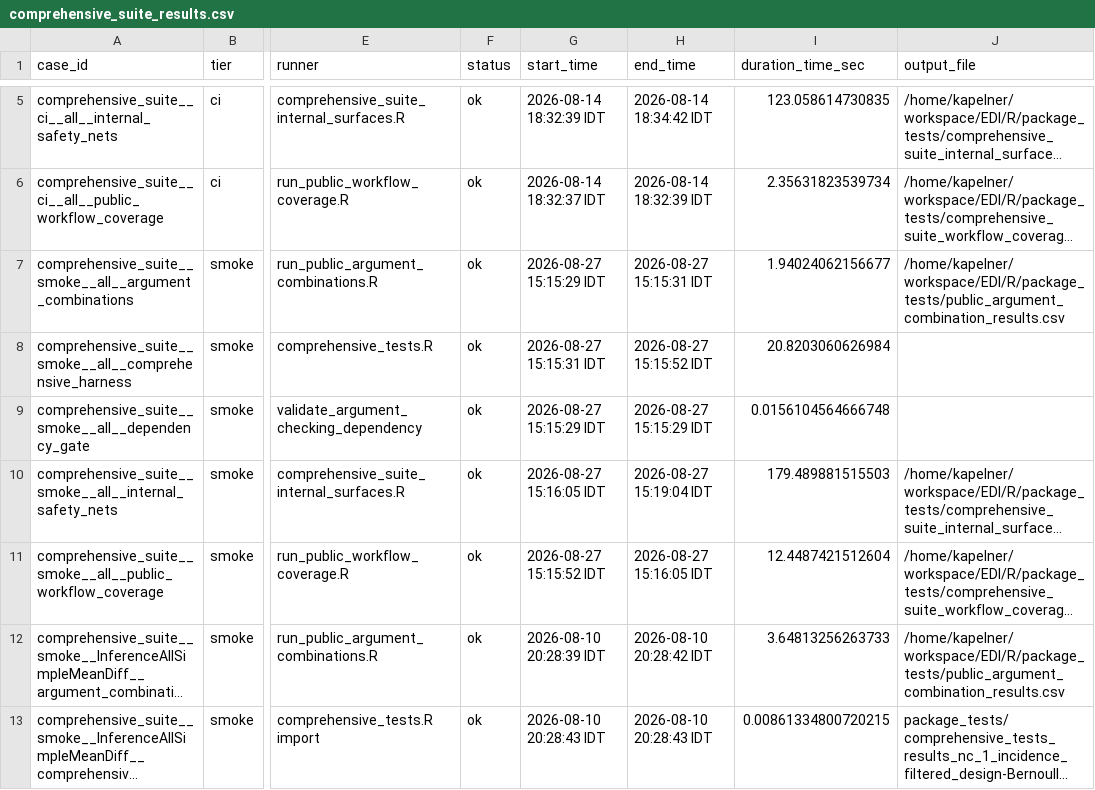
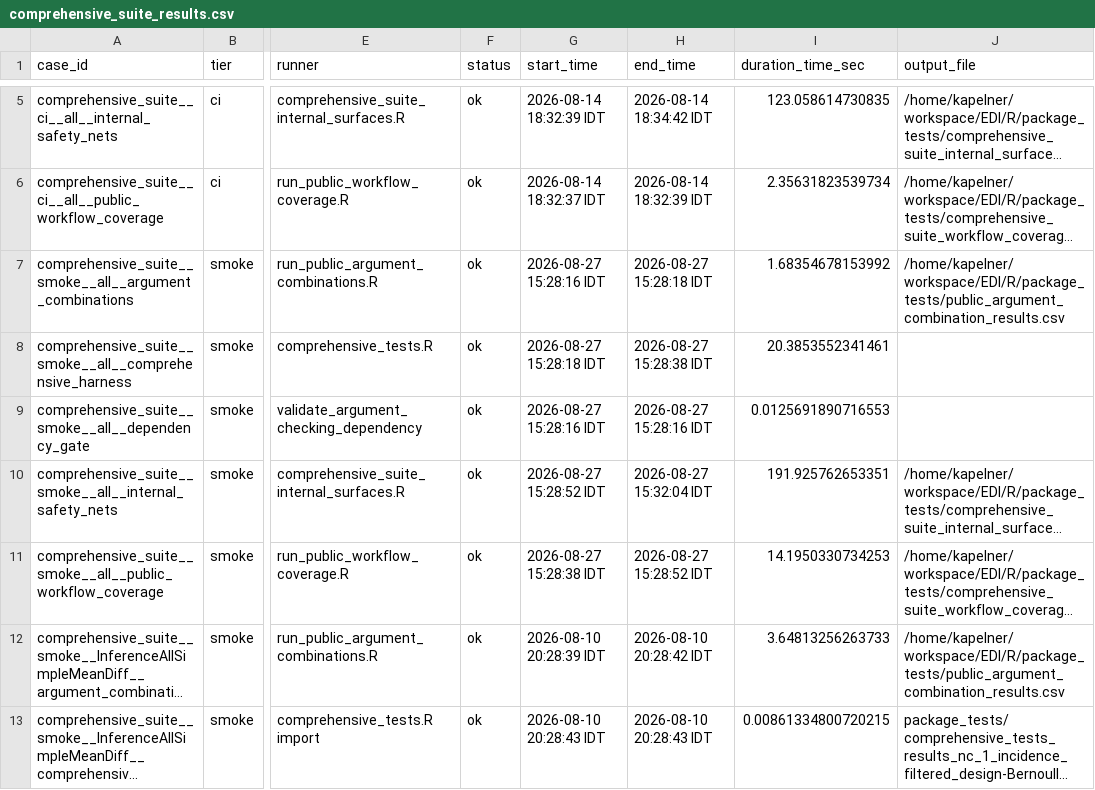
Before and after one commit to kapelner/EDI, a CSV file: R/package_tests/comprehensive_suite_results.csv, drawn as a sheet; only a part is shown, gaps mark what is left out; long unchanged cells end in …; the diff names each change by its address in the sheet, - before the commit and + after, or states it on an @@ line.

Commit message:
quarantine tests decomp

```diff
--- a/R/package_tests/comprehensive_suite_results.csv
+++ b/R/package_tests/comprehensive_suite_results.csv
-G7 (start_time): 2026-08-27 15:15:29 IDT
+G7 (start_time): 2026-08-27 15:28:16 IDT
-H7 (end_time): 2026-08-27 15:15:31 IDT
+H7 (end_time): 2026-08-27 15:28:18 IDT
-I7 (duration_time_sec): 1.94024062156677
+I7 (duration_time_sec): 1.68354678153992
-G8 (start_time): 2026-08-27 15:15:31 IDT
+G8 (start_time): 2026-08-27 15:28:18 IDT
-H8 (end_time): 2026-08-27 15:15:52 IDT
+H8 (end_time): 2026-08-27 15:28:38 IDT
-I8 (duration_time_sec): 20.8203060626984
+I8 (duration_time_sec): 20.3853552341461
-G9 (start_time): 2026-08-27 15:15:29 IDT
+G9 (start_time): 2026-08-27 15:28:16 IDT
-H9 (end_time): 2026-08-27 15:15:29 IDT
+H9 (end_time): 2026-08-27 15:28:16 IDT
-I9 (duration_time_sec): 0.0156104564666748
+I9 (duration_time_sec): 0.0125691890716553
-G10 (start_time): 2026-08-27 15:16:05 IDT
+G10 (start_time): 2026-08-27 15:28:52 IDT
-H10 (end_time): 2026-08-27 15:19:04 IDT
+H10 (end_time): 2026-08-27 15:32:04 IDT
-I10 (duration_time_sec): 179.489881515503
+I10 (duration_time_sec): 191.925762653351
-G11 (start_time): 2026-08-27 15:15:52 IDT
+G11 (start_time): 2026-08-27 15:28:38 IDT
-H11 (end_time): 2026-08-27 15:16:05 IDT
+H11 (end_time): 2026-08-27 15:28:52 IDT
-I11 (duration_time_sec): 12.4487421512604
+I11 (duration_time_sec): 14.1950330734253
```
Also changed, not shown: R/package_tests/comprehensive_suite_slowest_cases.csv, R/package_tests/comprehensive_suite_workflow_coverage.csv, 38 other files.
